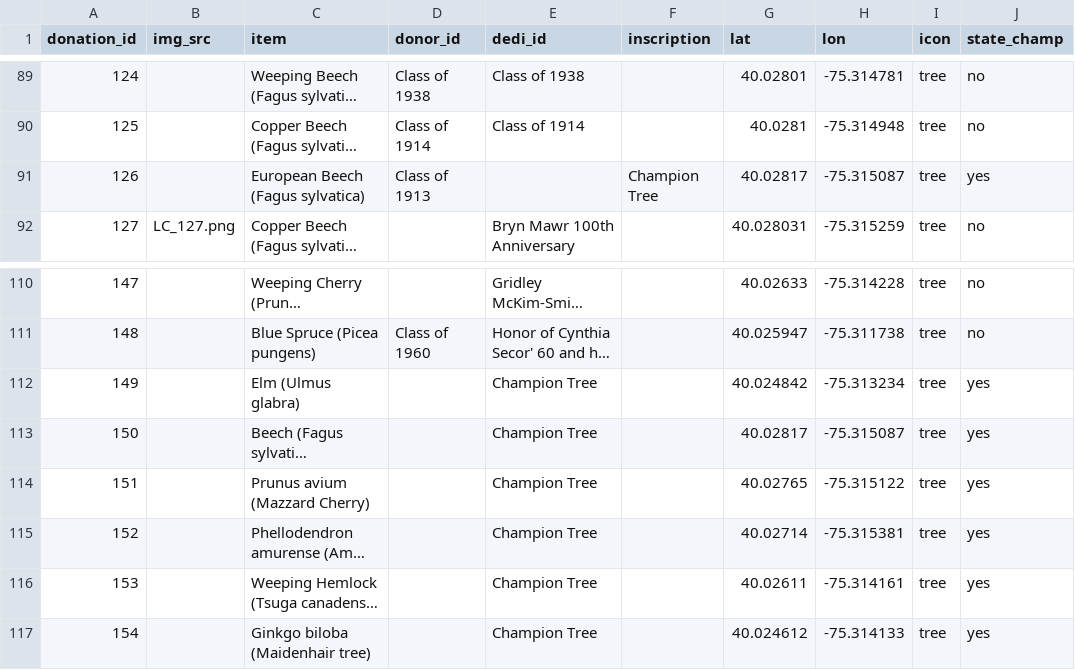
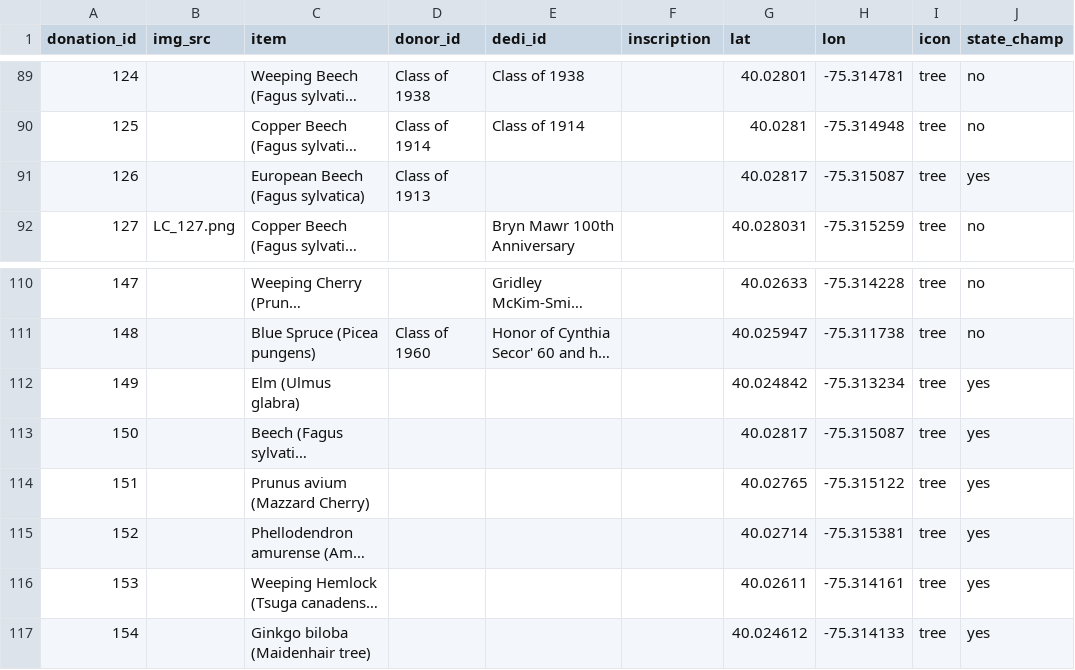
Before and after one commit to gioannazhao/living-campus, a CSV file: lc-data.csv, drawn as a sheet; only a part is shown, gaps mark what is left out; long unchanged cells end in …; the diff names each change by its address in the sheet, - before the commit and + after, or states it on an @@ line.

Commit message:
Corrected champion tree data

```diff
--- a/lc-data.csv
+++ b/lc-data.csv
-F91 (inscription): Champion Tree
+F91 (inscription): (empty)
-E112:E117 (dedi_id): Champion Tree
+E112:E117 (dedi_id): (empty)
```
